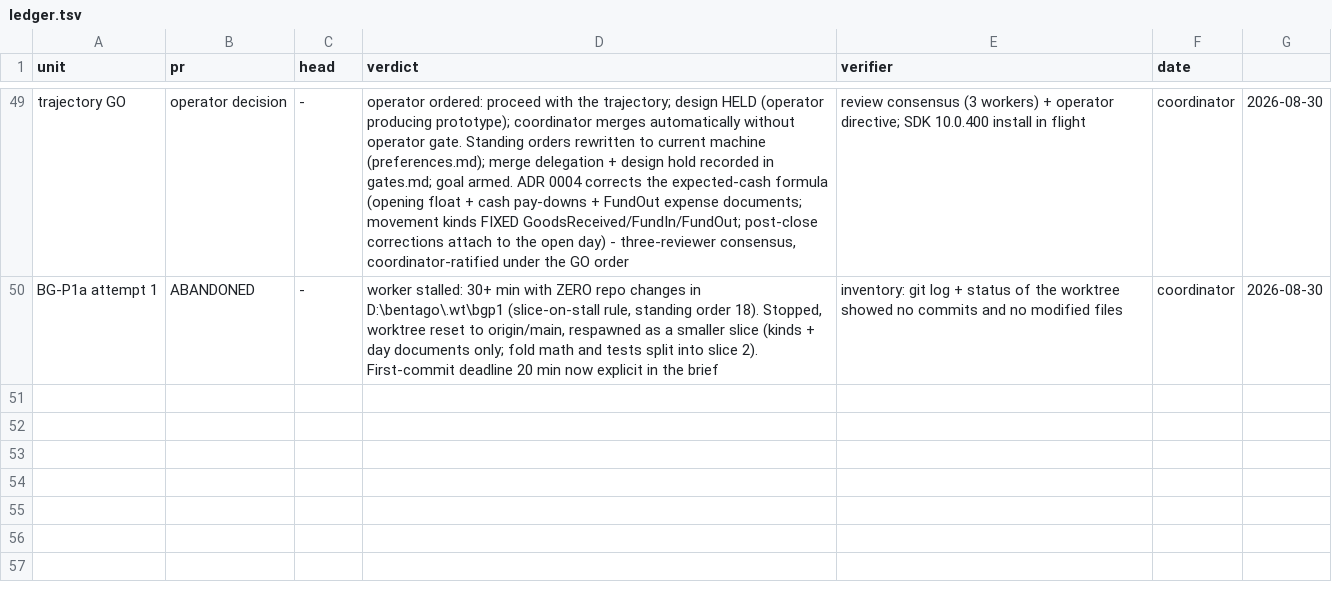
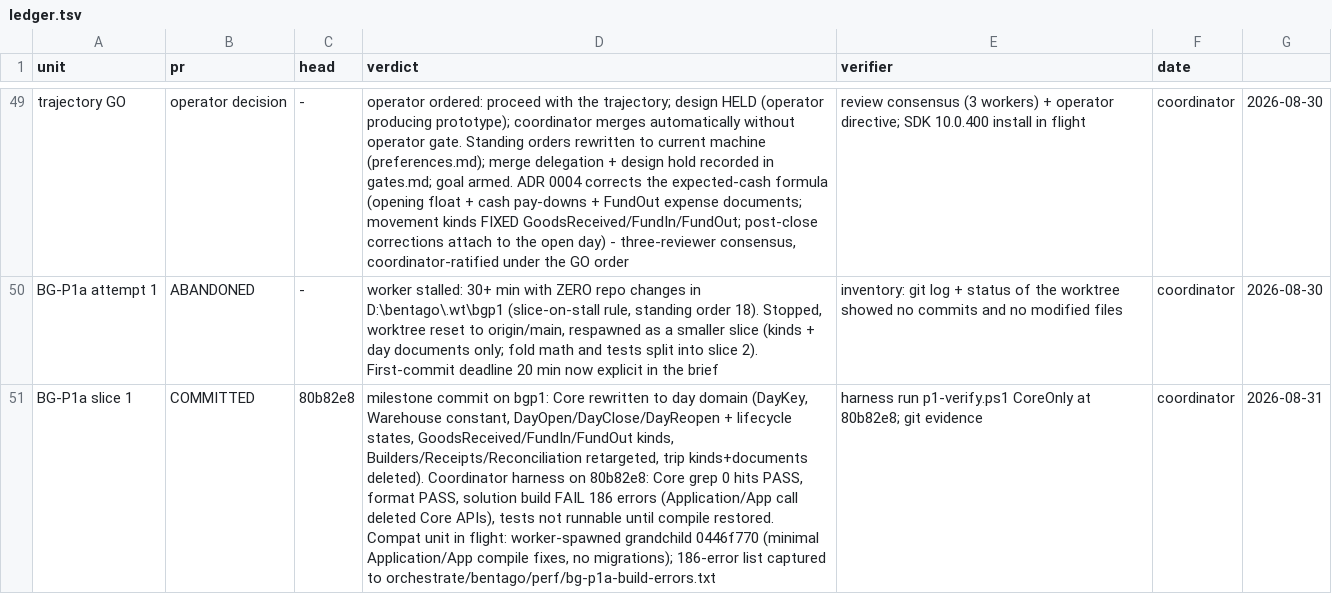
Before and after one commit to light691/bentaGo, a TSV file: orchestrate/bentago/ledger.tsv, drawn as a sheet; only a part is shown, gaps mark what is left out; the diff names each change by its address in the sheet, - before the commit and + after, or states it on an @@ line.

Commit message:
ledger: P1a slice 1 committed (80b82e8, Core clean); compat unit in flight for 186 solution errors

```diff
--- a/orchestrate/bentago/ledger.tsv
+++ b/orchestrate/bentago/ledger.tsv
+row 51: BG-P1a slice 1 | COMMITTED | 80b82e8 | milestone commit on bgp1: Core rewritten to day domain (DayKey, Warehouse constant, DayOpen/DayClose/DayReopen + lifecycle states, GoodsReceived/FundIn/FundOut kinds, Builders/Receipts/Reconciliation retargeted, trip kinds+documents deleted). Coordinator harness on 80b82e8: Core grep 0 hits PASS, format PASS, solution build FAIL 186 errors (Application/App call deleted Core APIs), tests not runnable until compile restored. Compat unit in flight: worker-spawned grandchild 0446f770 (minimal Application/App compile fixes, no migrations); 186-error list captured to orchestrate/bentago/perf/bg-p1a-build-errors.txt | harness run p1-verify.ps1 CoreOnly at 80b82e8; git evidence | coordinator | 2026-08-31
```
Also changed, not shown: 1 other file.
